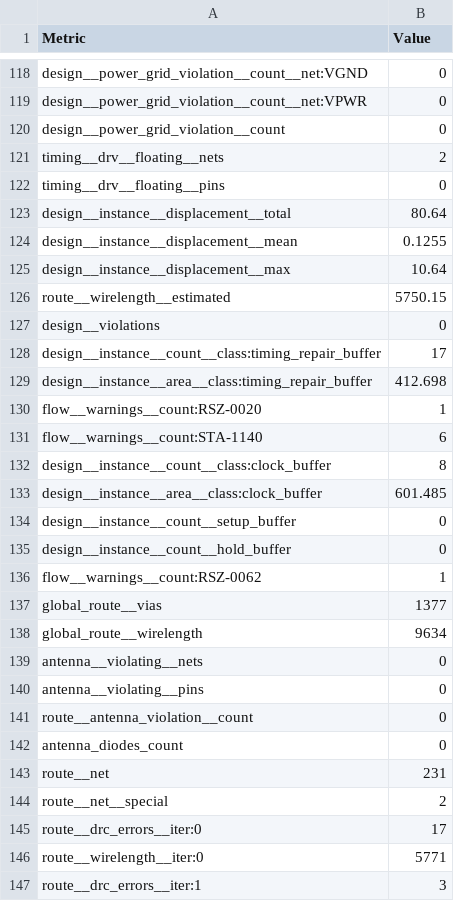
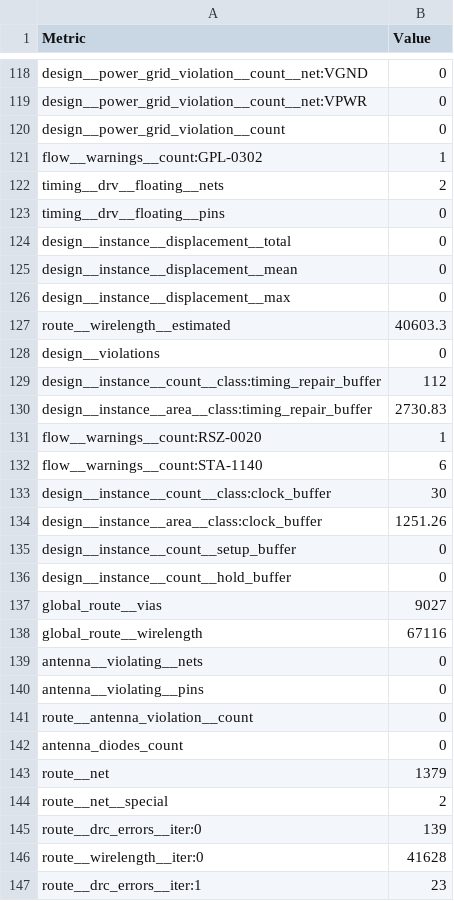
Before and after one commit to TinyTapeout/tinytapeout-gf-26b, a CSV file: projects/tt_um_antimatter15_pdm_vad/stats/metrics.csv, drawn as a sheet; only a part is shown, gaps mark what is left out; the diff covers the shown part only.

Commit message:
feat: update project tt_um_antimatter15_pdm_vad from antimatter15/ttgf26-vad
Commit: 0c97d596f9cbda144a82eed8f2e39b94e009d68f
Workflow: https://github.com/antimatter15/ttgf26-vad/actions/runs/27932011452

```diff
--- a/projects/tt_um_antimatter15_pdm_vad/stats/metrics.csv
+++ b/projects/tt_um_antimatter15_pdm_vad/stats/metrics.csv
@@ -120,20 +120,20 @@ design__power_grid_violation__count__net:VPWR,0
 design__power_grid_violation__count,0
+flow__warnings__count:GPL-0302,1
 timing__drv__floating__nets,2
 timing__drv__floating__pins,0
-design__instance__displacement__total,80.64
-design__instance__displacement__mean,0.1255
-design__instance__displacement__max,10.64
-route__wirelength__estimated,5750.15
+design__instance__displacement__total,0
+design__instance__displacement__mean,0
+design__instance__displacement__max,0
+route__wirelength__estimated,40603.3
 design__violations,0
-design__instance__count__class:timing_repair_buffer,17
-design__instance__area__class:timing_repair_buffer,412.698
+design__instance__count__class:timing_repair_buffer,112
+design__instance__area__class:timing_repair_buffer,2730.83
 flow__warnings__count:RSZ-0020,1
 flow__warnings__count:STA-1140,6
-design__instance__count__class:clock_buffer,8
-design__instance__area__class:clock_buffer,601.485
+design__instance__count__class:clock_buffer,30
+design__instance__area__class:clock_buffer,1251.26
 design__instance__count__setup_buffer,0
 design__instance__count__hold_buffer,0
-flow__warnings__count:RSZ-0062,1
-global_route__vias,1377
-global_route__wirelength,9634
+global_route__vias,9027
+global_route__wirelength,67116
 antenna__violating__nets,0
@@ -142,6 +142,6 @@ route__antenna_violation__count,0
 antenna_diodes_count,0
-route__net,231
+route__net,1379
 route__net__special,2
-route__drc_errors__iter:0,17
-route__wirelength__iter:0,5771
-route__drc_errors__iter:1,3
+route__drc_errors__iter:0,139
+route__wirelength__iter:0,41628
+route__drc_errors__iter:1,23
```
Also changed, not shown: 144 edited cells elsewhere in this file, 7 other files.
